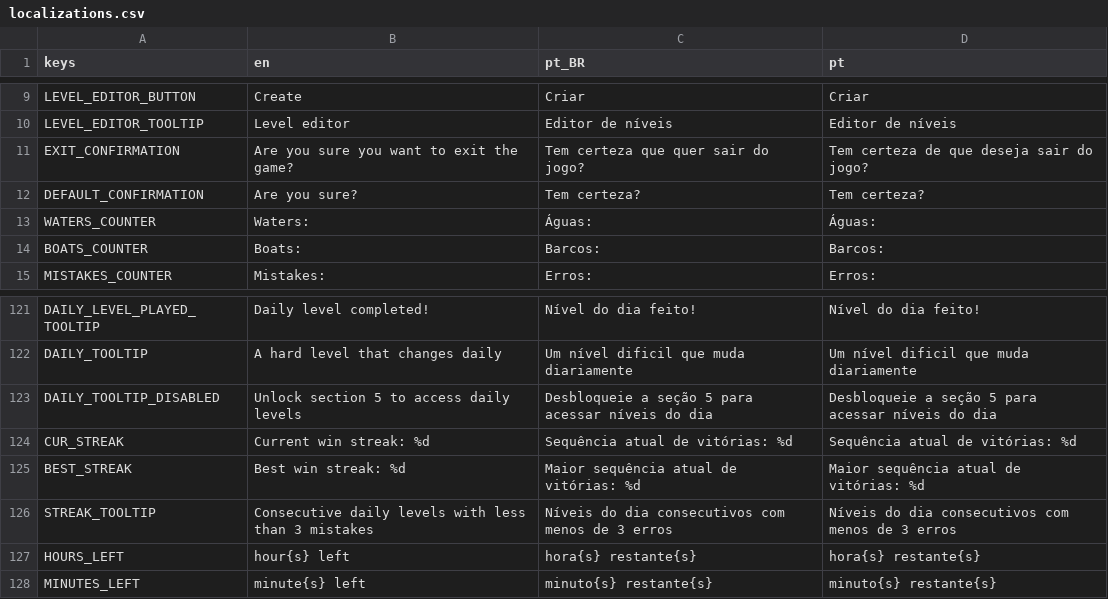
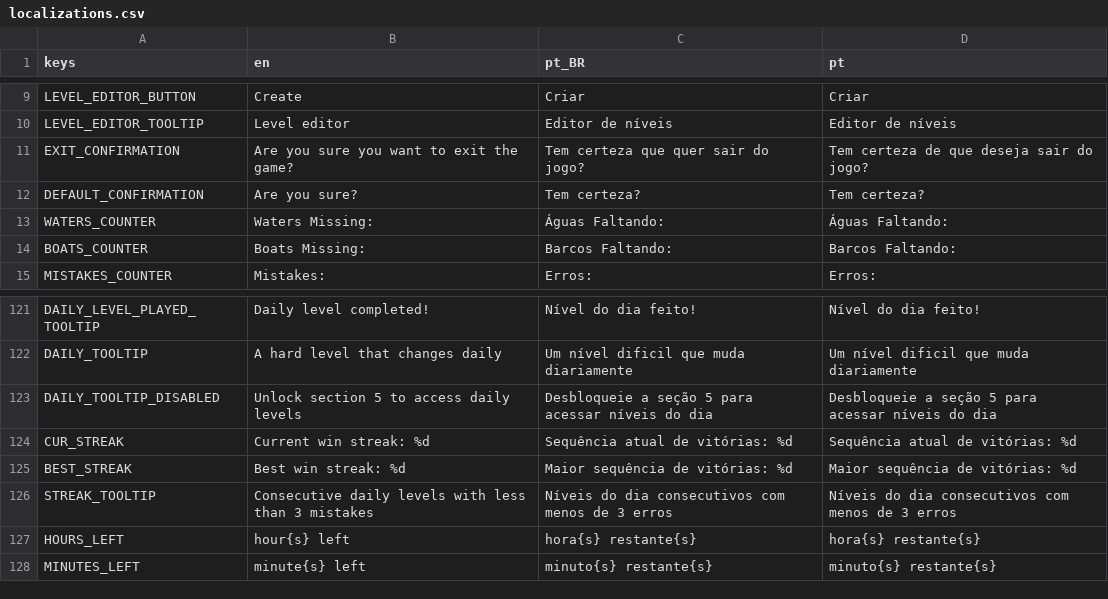
Before and after one commit to MarvellousSoft/liquidum, a CSV file: project/localization/localizations.csv, drawn as a sheet; only a part is shown, gaps mark what is left out.

```diff
--- a/project/localization/localizations.csv
+++ b/project/localization/localizations.csv
@@ -12,4 +12,4 @@ EXIT_CONFIRMATION,Are you sure you want to exit the game?,Tem certeza que quer s
 DEFAULT_CONFIRMATION,Are you sure?,Tem certeza?,Tem certeza?
-WATERS_COUNTER,Waters: ,Águas: ,Águas:
-BOATS_COUNTER,Boats: ,Barcos: ,Barcos:
+WATERS_COUNTER,Waters Missing: ,Águas Faltando: ,Águas Faltando:
+BOATS_COUNTER,Boats Missing: ,Barcos Faltando: ,Barcos Faltando:
 MISTAKES_COUNTER,Mistakes: ,Erros: ,Erros:
@@ -124,3 +124,3 @@ DAILY_TOOLTIP_DISABLED,Unlock section 5 to access daily levels,Desbloqueie a se
 CUR_STREAK,Current win streak:  %d,Sequência atual de vitórias:  %d,Sequência atual de vitórias:  %d
-BEST_STREAK,Best win streak:  %d,Maior sequência atual de vitórias:  %d,Maior sequência atual de vitórias:  %d
+BEST_STREAK,Best win streak:  %d,Maior sequência de vitórias:  %d,Maior sequência de vitórias:  %d
 STREAK_TOOLTIP,Consecutive daily levels with less than 3 mistakes,Níveis do dia consecutivos com menos de 3 erros,Níveis do dia consecutivos com menos de 3 erros
```
Also changed, not shown: 1 other file.
